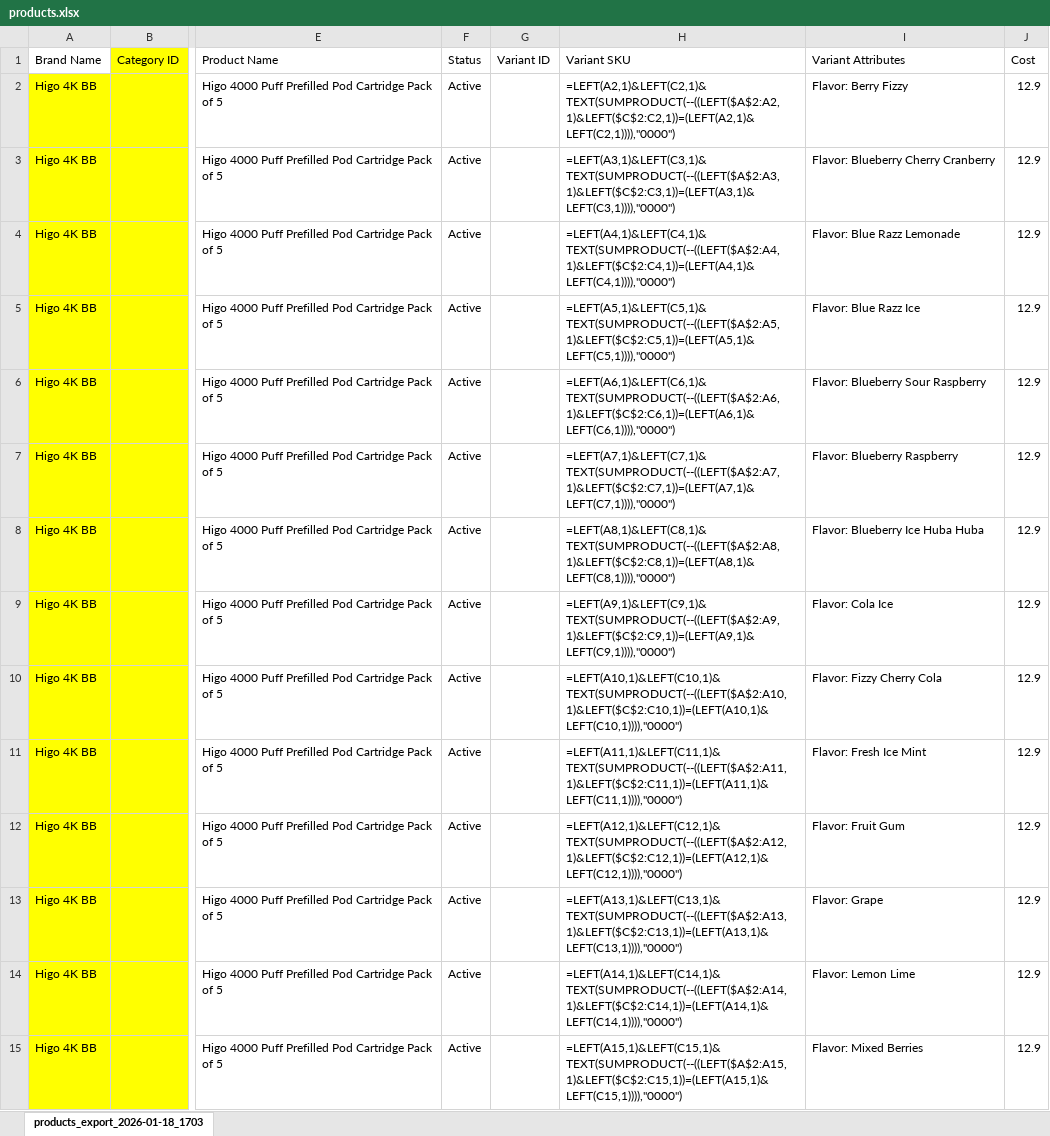
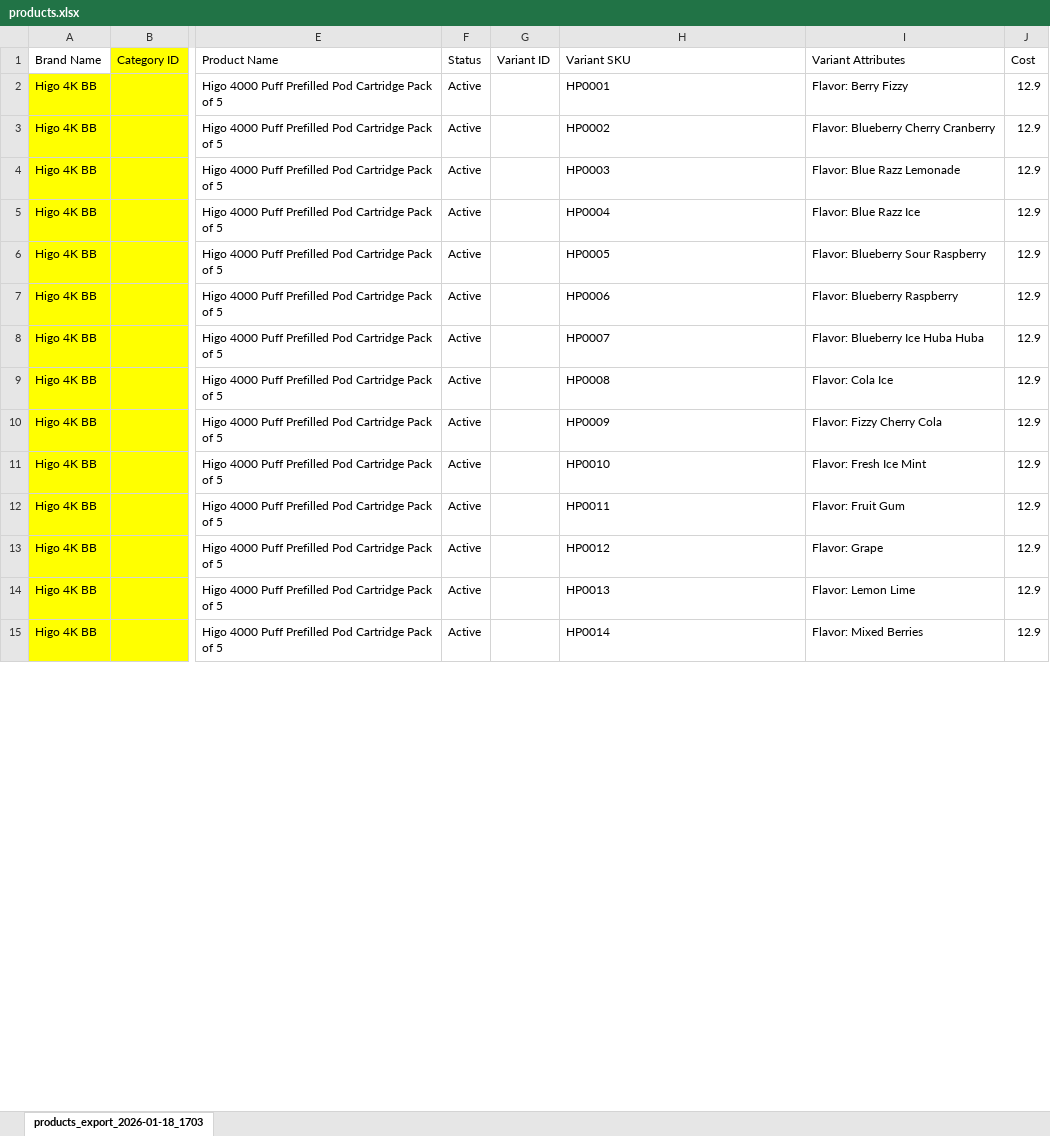
Before and after one commit to At-Code-Crafter/CATVARA, an Excel workbook: public_html/products.xlsx, sheet products_export_2026-01-18_1703, drawn as a sheet; only a part is shown, gaps mark what is left out; values as stored, in another font and other column widths than the file's, no borders; formulas are shown in place of their values; the diff covers the shown part only; the diff names each change by its address in the sheet, - before the commit and + after, or states it on an @@ line.

```diff
--- a/public_html/products.xlsx (sheet products_export_2026-01-18_1703)
+++ b/public_html/products.xlsx (sheet products_export_2026-01-18_1703)
-H2 (Variant SKU): =LEFT(A2,1)&LEFT(C2,1)&TEXT(SUMPRODUCT(--((LEFT($A$2:A2,1)&LEFT($C$2:C2,1))=(LEFT(A2,1)&LEFT(C2,1)))),"0000")
+H2 (Variant SKU): HP0001
-H3 (Variant SKU): =LEFT(A3,1)&LEFT(C3,1)&TEXT(SUMPRODUCT(--((LEFT($A$2:A3,1)&LEFT($C$2:C3,1))=(LEFT(A3,1)&LEFT(C3,1)))),"0000")
+H3 (Variant SKU): HP0002
-H4 (Variant SKU): =LEFT(A4,1)&LEFT(C4,1)&TEXT(SUMPRODUCT(--((LEFT($A$2:A4,1)&LEFT($C$2:C4,1))=(LEFT(A4,1)&LEFT(C4,1)))),"0000")
+H4 (Variant SKU): HP0003
-H5 (Variant SKU): =LEFT(A5,1)&LEFT(C5,1)&TEXT(SUMPRODUCT(--((LEFT($A$2:A5,1)&LEFT($C$2:C5,1))=(LEFT(A5,1)&LEFT(C5,1)))),"0000")
+H5 (Variant SKU): HP0004
-H6 (Variant SKU): =LEFT(A6,1)&LEFT(C6,1)&TEXT(SUMPRODUCT(--((LEFT($A$2:A6,1)&LEFT($C$2:C6,1))=(LEFT(A6,1)&LEFT(C6,1)))),"0000")
+H6 (Variant SKU): HP0005
-H7 (Variant SKU): =LEFT(A7,1)&LEFT(C7,1)&TEXT(SUMPRODUCT(--((LEFT($A$2:A7,1)&LEFT($C$2:C7,1))=(LEFT(A7,1)&LEFT(C7,1)))),"0000")
+H7 (Variant SKU): HP0006
-H8 (Variant SKU): =LEFT(A8,1)&LEFT(C8,1)&TEXT(SUMPRODUCT(--((LEFT($A$2:A8,1)&LEFT($C$2:C8,1))=(LEFT(A8,1)&LEFT(C8,1)))),"0000")
+H8 (Variant SKU): HP0007
-H9 (Variant SKU): =LEFT(A9,1)&LEFT(C9,1)&TEXT(SUMPRODUCT(--((LEFT($A$2:A9,1)&LEFT($C$2:C9,1))=(LEFT(A9,1)&LEFT(C9,1)))),"0000")
+H9 (Variant SKU): HP0008
-H10 (Variant SKU): =LEFT(A10,1)&LEFT(C10,1)&TEXT(SUMPRODUCT(--((LEFT($A$2:A10,1)&LEFT($C$2:C10,1))=(LEFT(A10,1)&LEFT(C10,1)))),"0000")
+H10 (Variant SKU): HP0009
-H11 (Variant SKU): =LEFT(A11,1)&LEFT(C11,1)&TEXT(SUMPRODUCT(--((LEFT($A$2:A11,1)&LEFT($C$2:C11,1))=(LEFT(A11,1)&LEFT(C11,1)))),"0000")
+H11 (Variant SKU): HP0010
-H12 (Variant SKU): =LEFT(A12,1)&LEFT(C12,1)&TEXT(SUMPRODUCT(--((LEFT($A$2:A12,1)&LEFT($C$2:C12,1))=(LEFT(A12,1)&LEFT(C12,1)))),"0000")
+H12 (Variant SKU): HP0011
-H13 (Variant SKU): =LEFT(A13,1)&LEFT(C13,1)&TEXT(SUMPRODUCT(--((LEFT($A$2:A13,1)&LEFT($C$2:C13,1))=(LEFT(A13,1)&LEFT(C13,1)))),"0000")
+H13 (Variant SKU): HP0012
-H14 (Variant SKU): =LEFT(A14,1)&LEFT(C14,1)&TEXT(SUMPRODUCT(--((LEFT($A$2:A14,1)&LEFT($C$2:C14,1))=(LEFT(A14,1)&LEFT(C14,1)))),"0000")
+H14 (Variant SKU): HP0013
-H15 (Variant SKU): =LEFT(A15,1)&LEFT(C15,1)&TEXT(SUMPRODUCT(--((LEFT($A$2:A15,1)&LEFT($C$2:C15,1))=(LEFT(A15,1)&LEFT(C15,1)))),"0000")
+H15 (Variant SKU): HP0014
```
Also changed, not shown: 931 edited cells elsewhere in this sheet, 3 other files.
